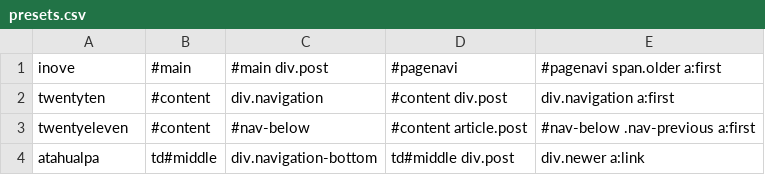
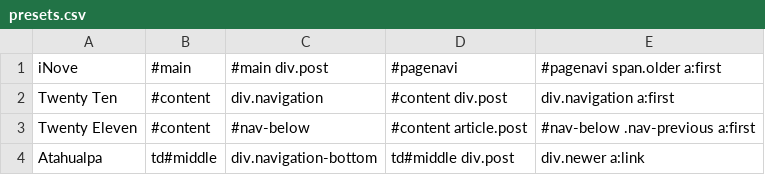
Before and after one commit to benbalter/Infinite-Scroll, a CSV file: presets.csv, drawn as a sheet.

Commit message:
keyed CSV to theme names, properly cased

```diff
--- a/presets.csv
+++ b/presets.csv
@@ -1,4 +1,4 @@
-inove,#main,"#main div.post",#pagenavi,"#pagenavi span.older a:first"
-twentyten,#content,div.navigation,"#content  div.post","div.navigation a:first"
-twentyeleven,#content,#nav-below,"#content article.post","#nav-below .nav-previous a:first"
-atahualpa,td#middle,div.navigation-bottom,"td#middle div.post","div.newer a:link"
+iNove,#main,"#main div.post",#pagenavi,"#pagenavi span.older a:first"
+"Twenty Ten",#content,div.navigation,"#content  div.post","div.navigation a:first"
+"Twenty Eleven",#content,#nav-below,"#content article.post","#nav-below .nav-previous a:first"
+Atahualpa,td#middle,div.navigation-bottom,"td#middle div.post","div.newer a:link"
```
